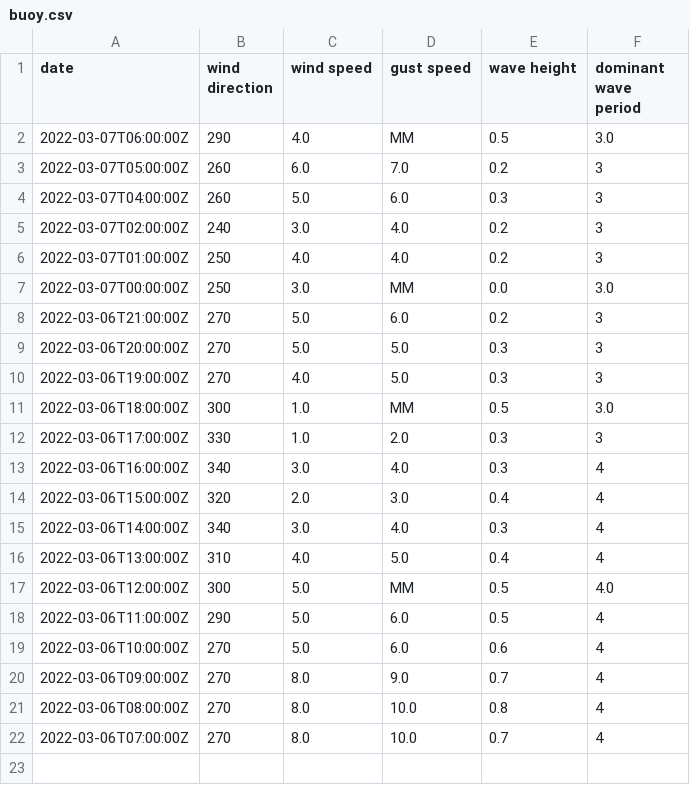
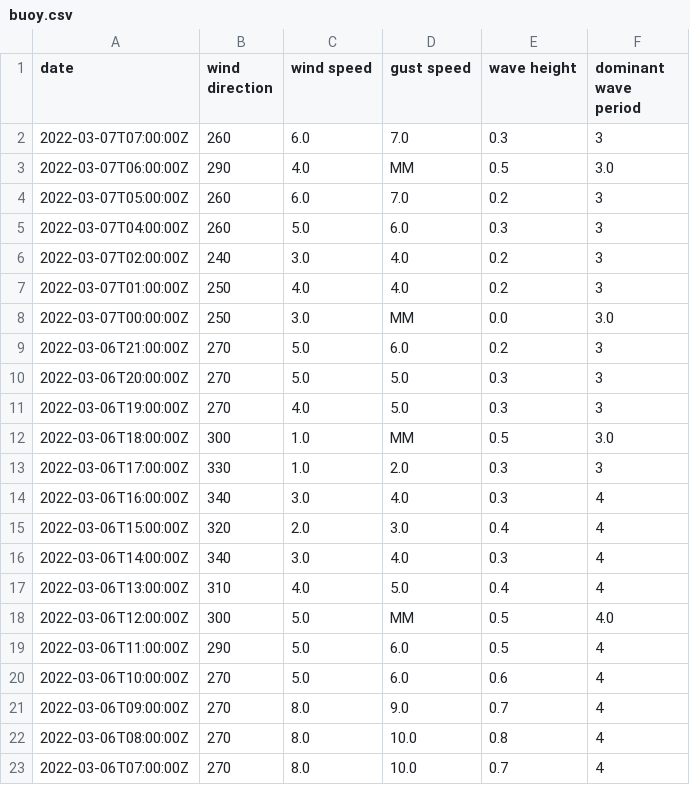
Before and after one commit to cyberdelia/halibut-bank, a CSV file: buoy.csv, drawn as a sheet; the diff names each change by its address in the sheet, - before the commit and + after, or states it on an @@ line.

Commit message:
Flat: latest data (2022-03-07T07:42:49.017Z) {   "date": "2022-03-07T07:42:49.017Z",   "files": [     {       "name": "buoy.csv",       "deltaBytes": 40,       "source": "https://www.ndbc.noaa.gov/data/realtime2/46146.txt"     },     {       "name": "buoy.tsv",       "deltaBytes": 0,       "source": "https://www.ndbc.noaa.gov/data/realtime2/46146.txt"     }   ] }

```diff
--- a/buoy.csv
+++ b/buoy.csv
+row 2: 2022-03-07T07:00:00Z | 260 | 6.0 | 7.0 | 0.3 | 3
```
Also changed, not shown: buoy.tsv.
